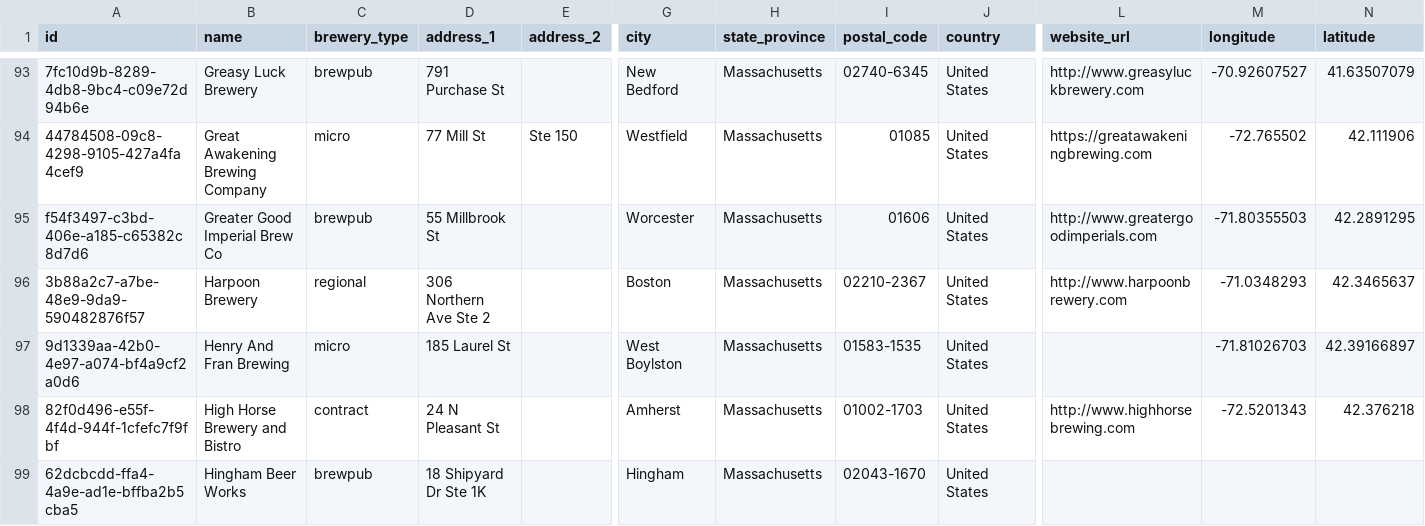
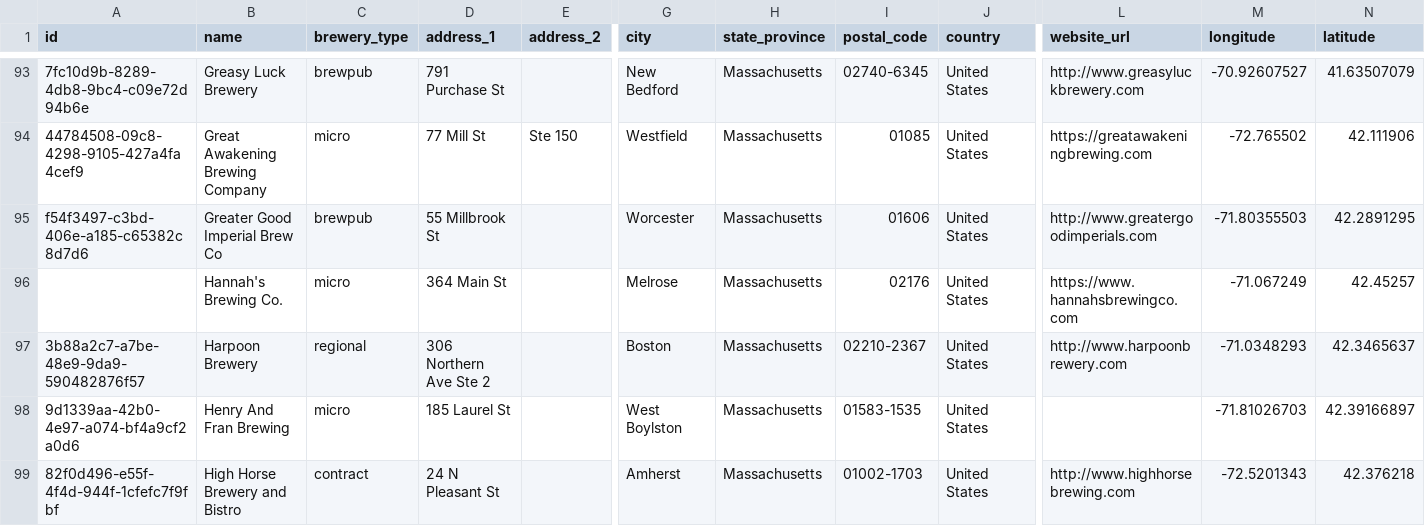
Before and after one commit to openbrewerydb/openbrewerydb, a CSV file: data/united-states/massachusetts.csv, drawn as a sheet; only a part is shown, gaps mark what is left out; the shorter side is filled out with more unchanged rows; rows hold the shown columns only; the diff names each change by its address in the sheet, - before the commit and + after, or states it on an @@ line.

Commit message:
Add Hannah's Brewing Co. to massachusetts.csv

```diff
--- a/data/united-states/massachusetts.csv
+++ b/data/united-states/massachusetts.csv
+row 96:  | Hannah's Brewing Co. | micro | 364 Main St |  | Melrose | Massachusetts | 02176 | United States | https://www.hannahsbrewingco.com | -71.067249 | 42.45257
```
